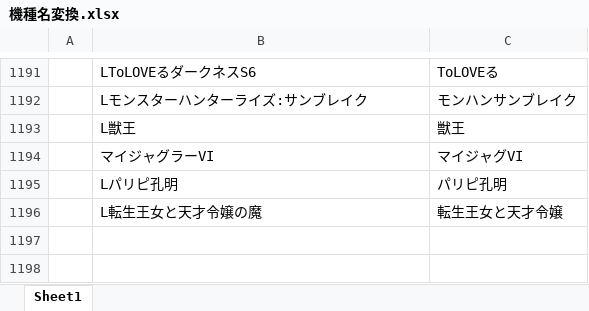
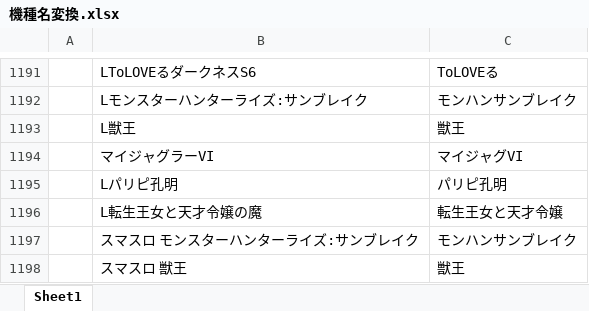
Before and after one commit to tama0520/guild-image-app, an Excel workbook: 機種名変換.xlsx, sheet Sheet1, drawn as a sheet; only a part is shown, gaps mark what is left out; values as stored, in another font and other column widths than the file's, no borders; the diff names each change by its address in the sheet, - before the commit and + after, or states it on an @@ line.

Commit message:
update: 機種名変換マスタを更新

```diff
--- a/機種名変換.xlsx (sheet Sheet1)
+++ b/機種名変換.xlsx (sheet Sheet1)
+row 1197:  | スマスロ モンスターハンターライズ:サンブレイク | モンハンサンブレイク
+row 1198:  | スマスロ 獣王 | 獣王
```
